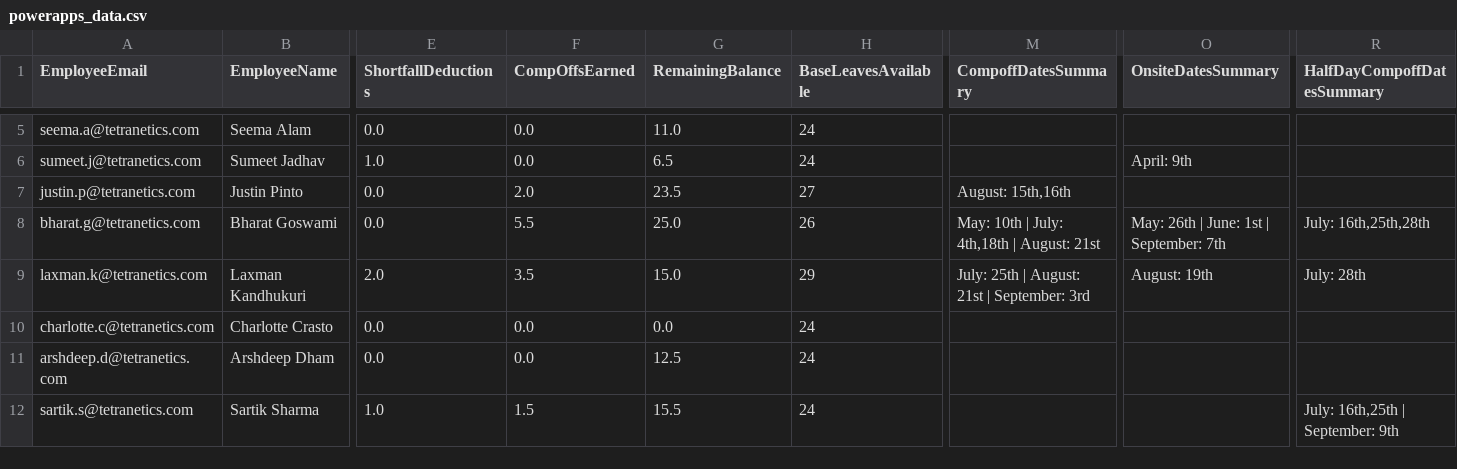
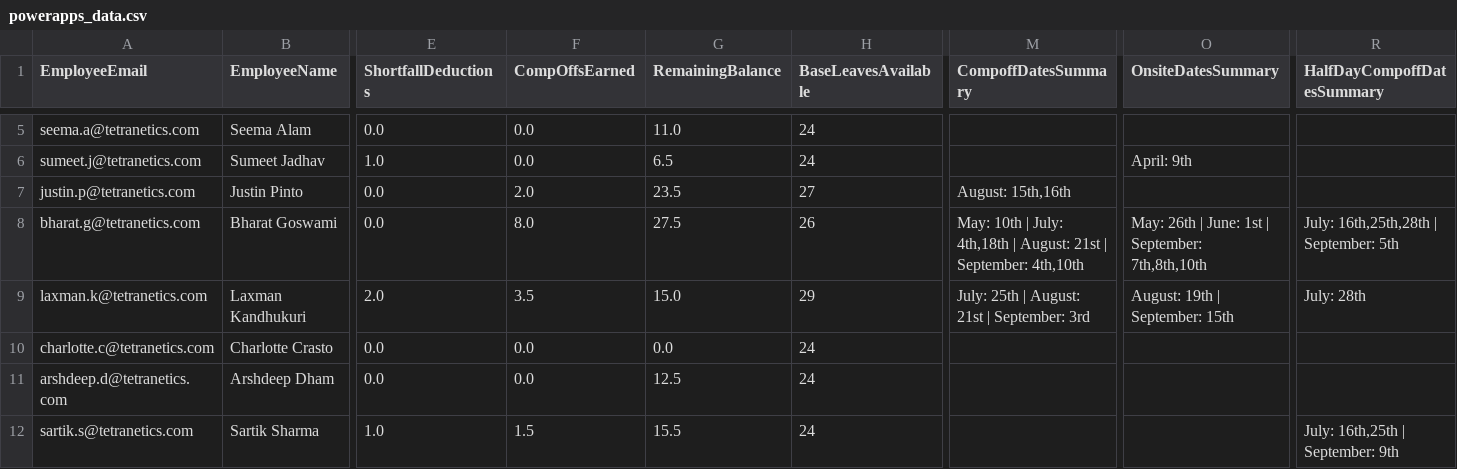
Before and after one commit to buvi-tetranetics/tetranetics-hr-portal, a CSV file: powerapps_data.csv, drawn as a sheet; only a part is shown, gaps mark what is left out; the diff names each change by its address in the sheet, - before the commit and + after, or states it on an @@ line.

Commit message:
Update leave data

```diff
--- a/powerapps_data.csv
+++ b/powerapps_data.csv
-F8 (CompOffsEarned): 5.5
+F8 (CompOffsEarned): 8.0
-G8 (RemainingBalance): 25.0
+G8 (RemainingBalance): 27.5
-M8 (CompoffDatesSummary): …August: 21st
+M8 (CompoffDatesSummary): …August: 21st | September: 4th,10th
-O8 (OnsiteDatesSummary): May: 26th | June: 1st | September: 7th
+O8 (OnsiteDatesSummary): May: 26th | June: 1st | September: 7th,8th,10th
-R8 (HalfDayCompoffDatesSummary): July: 16th,25th,28th
+R8 (HalfDayCompoffDatesSummary): July: 16th,25th,28th | September: 5th
-O9 (OnsiteDatesSummary): August: 19th
+O9 (OnsiteDatesSummary): August: 19th | September: 15th
```
